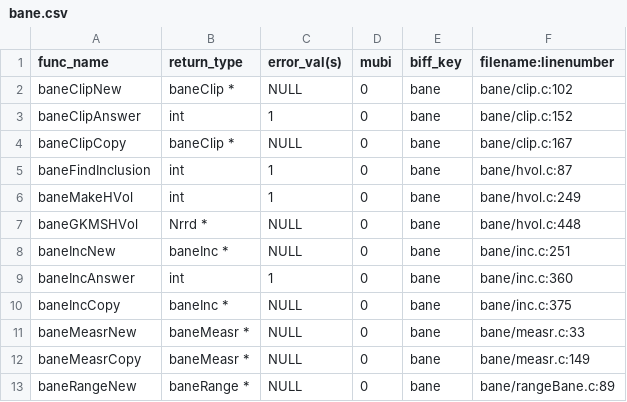
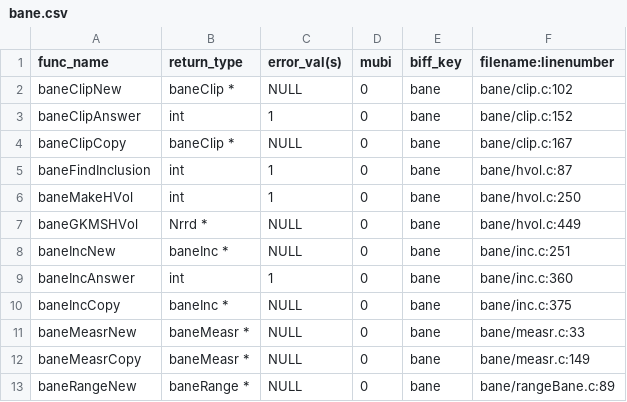
Before and after one commit to Slicer/teem, a CSV file: python/cffi/biffdata/bane.csv, drawn as a sheet; only a part is shown.

```diff
--- a/python/cffi/biffdata/bane.csv
+++ b/python/cffi/biffdata/bane.csv
@@ -5,4 +5,4 @@ baneClipCopy,baneClip *,NULL,0,bane,bane/clip.c:167
 baneFindInclusion,int,1,0,bane,bane/hvol.c:87
-baneMakeHVol,int,1,0,bane,bane/hvol.c:249
-baneGKMSHVol,Nrrd *,NULL,0,bane,bane/hvol.c:448
+baneMakeHVol,int,1,0,bane,bane/hvol.c:250
+baneGKMSHVol,Nrrd *,NULL,0,bane,bane/hvol.c:449
 baneIncNew,baneInc *,NULL,0,bane,bane/inc.c:251
```
Also changed, not shown: python/cffi/biffdata/nrrd.csv, 12 other files.
